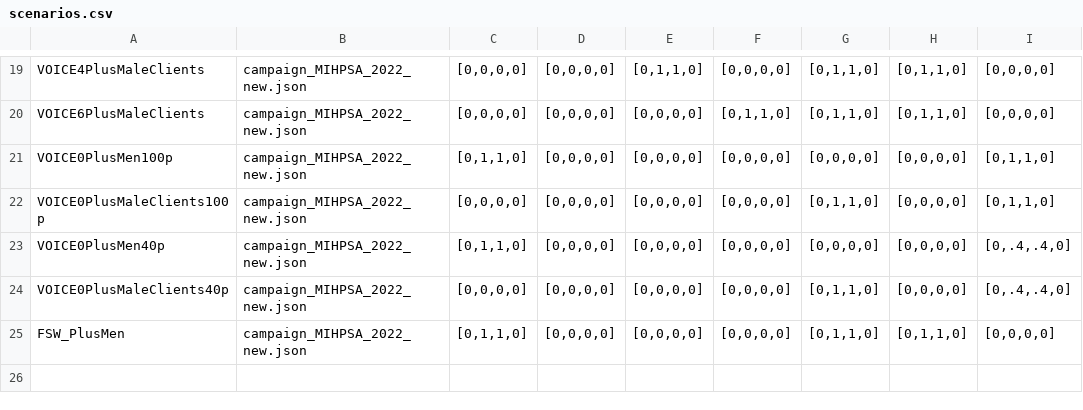
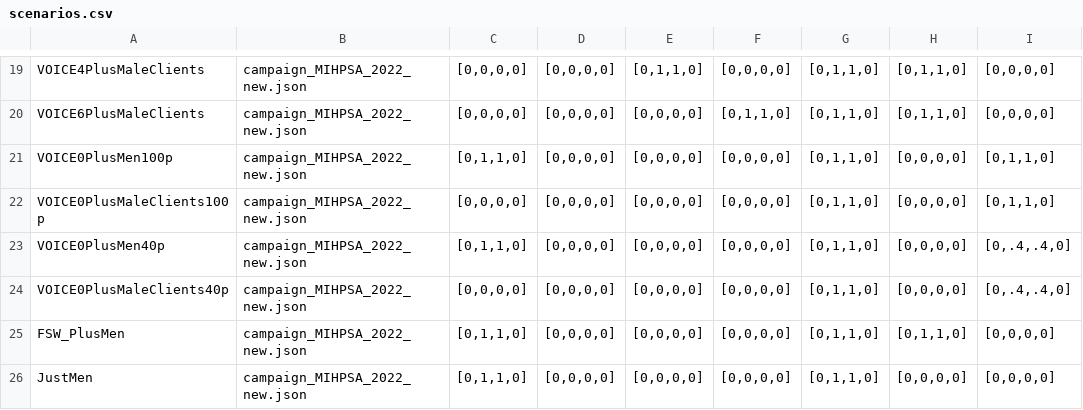
Before and after one commit to kaftand/zim_emod_len, a CSV file: scenarios.csv, drawn as a sheet; only a part is shown, gaps mark what is left out.

```diff
--- a/scenarios.csv
+++ b/scenarios.csv
@@ -20,6 +20,7 @@ VOICE4PlusMaleClients,campaign_MIHPSA_2022_new.json,"[0,0,0,0]","[0,0,0,0]","[0,
 VOICE6PlusMaleClients,campaign_MIHPSA_2022_new.json,"[0,0,0,0]","[0,0,0,0]","[0,0,0,0]","[0,1,1,0]","[0,1,1,0]","[0,1,1,0]","[0,0,0,0]"
-VOICE0PlusMen100p,campaign_MIHPSA_2022_new.json,"[0,1,1,0]","[0,0,0,0]","[0,0,0,0]","[0,0,0,0]","[0,0,0,0]","[0,0,0,0]","[0,1,1,0]"
+VOICE0PlusMen100p,campaign_MIHPSA_2022_new.json,"[0,1,1,0]","[0,0,0,0]","[0,0,0,0]","[0,0,0,0]","[0,1,1,0]","[0,0,0,0]","[0,1,1,0]"
 VOICE0PlusMaleClients100p,campaign_MIHPSA_2022_new.json,"[0,0,0,0]","[0,0,0,0]","[0,0,0,0]","[0,0,0,0]","[0,1,1,0]","[0,0,0,0]","[0,1,1,0]"
-VOICE0PlusMen40p,campaign_MIHPSA_2022_new.json,"[0,1,1,0]","[0,0,0,0]","[0,0,0,0]","[0,0,0,0]","[0,0,0,0]","[0,0,0,0]","[0,.4,.4,0]"
+VOICE0PlusMen40p,campaign_MIHPSA_2022_new.json,"[0,1,1,0]","[0,0,0,0]","[0,0,0,0]","[0,0,0,0]","[0,1,1,0]","[0,0,0,0]","[0,.4,.4,0]"
 VOICE0PlusMaleClients40p,campaign_MIHPSA_2022_new.json,"[0,0,0,0]","[0,0,0,0]","[0,0,0,0]","[0,0,0,0]","[0,1,1,0]","[0,0,0,0]","[0,.4,.4,0]"
 FSW_PlusMen,campaign_MIHPSA_2022_new.json,"[0,1,1,0]","[0,0,0,0]","[0,0,0,0]","[0,0,0,0]","[0,1,1,0]","[0,1,1,0]","[0,0,0,0]"
+JustMen,campaign_MIHPSA_2022_new.json,"[0,1,1,0]","[0,0,0,0]","[0,0,0,0]","[0,0,0,0]","[0,1,1,0]","[0,0,0,0]","[0,0,0,0]"
```
Also changed, not shown: 1 other file.
